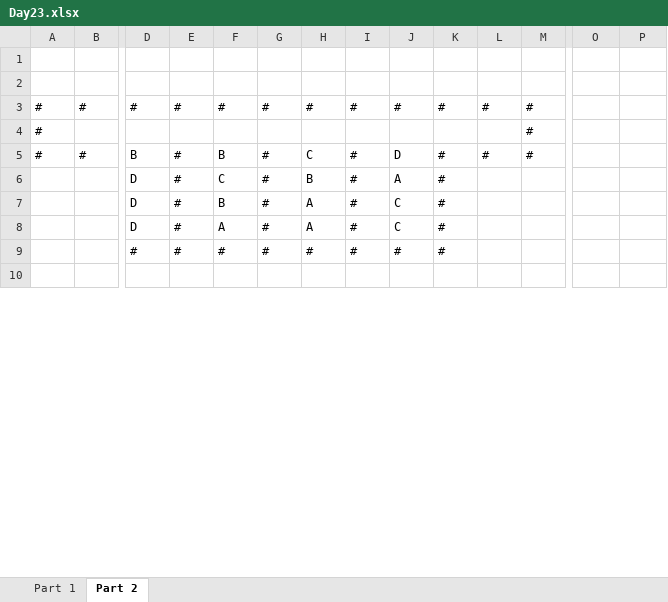
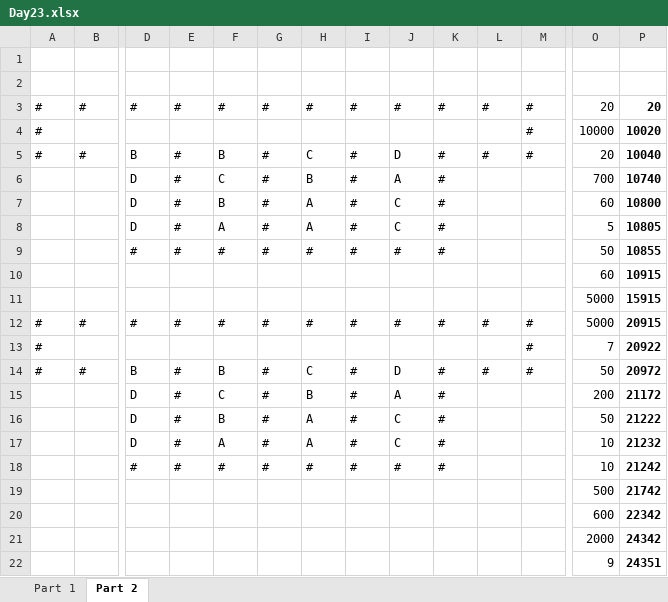
Before and after one commit to marcodelmastro/AdventOfCode2021, an Excel workbook: Day23.xlsx, sheet Part 2, drawn as a sheet; only a part is shown, gaps mark what is left out; the shorter side is filled out with more unchanged rows; values as stored, in another font and other column widths than the file's, no borders; rows hold the shown columns only; the diff covers the shown part only; the diff names each change by its address in the sheet, - before the commit and + after, or states it on an @@ line.

```diff
--- a/Day23.xlsx (sheet Part 2)
+++ b/Day23.xlsx (sheet Part 2)
-O3: (empty)
+O3: 20
-P3: (empty)
+P3: 20
-O4: (empty)
+O4: 10000
-P4: (empty)
+P4: 10020
-O5: (empty)
+O5: 20
-P5: (empty)
+P5: 10040
-O6: (empty)
+O6: 700
-P6: (empty)
+P6: 10740
-O7: (empty)
+O7: 60
-P7: (empty)
+P7: 10800
-O8: (empty)
+O8: 5
-P8: (empty)
+P8: 10805
-O9: (empty)
+O9: 50
-P9: (empty)
+P9: 10855
+row 10:  |  |  |  |  |  |  |  |  |  |  |  | 60 | 10915
+row 11:  |  |  |  |  |  |  |  |  |  |  |  | 5000 | 15915
+row 12: # | # | # | # | # | # | # | # | # | # | # | # | 5000 | 20915
+row 13: # |  |  |  |  |  |  |  |  |  |  | # | 7 | 20922
+row 14: # | # | B | # | B | # | C | # | D | # | # | # | 50 | 20972
+row 15:  |  | D | # | C | # | B | # | A | # |  |  | 200 | 21172
+row 16:  |  | D | # | B | # | A | # | C | # |  |  | 50 | 21222
+row 17:  |  | D | # | A | # | A | # | C | # |  |  | 10 | 21232
+row 18:  |  | # | # | # | # | # | # | # | # |  |  | 10 | 21242
+row 19:  |  |  |  |  |  |  |  |  |  |  |  | 500 | 21742
+row 20:  |  |  |  |  |  |  |  |  |  |  |  | 600 | 22342
+row 21:  |  |  |  |  |  |  |  |  |  |  |  | 2000 | 24342
+row 22:  |  |  |  |  |  |  |  |  |  |  |  | 9 | 24351
```
Also changed, not shown: 6 added rows, 21 removed rows and 1 edited cell elsewhere in this sheet, sheet Part 1, formulas that keep their value, 1 other file.
